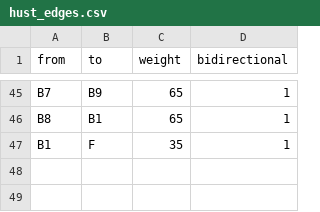
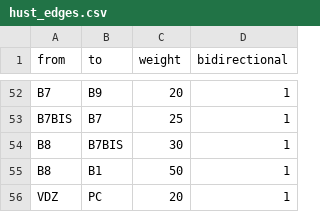
Before and after one commit to HPHind110/hust-campus-shortest-path, a CSV file: data/hust_edges.csv, drawn as a sheet; only a part is shown, gaps mark what is left out; removed rows and columns are numbered as before the commit, all else as after; the diff covers the shown part only; the diff names each change by its address in the sheet, - before the commit and + after, or states it on an @@ line.

```diff
--- a/data/hust_edges.csv
+++ b/data/hust_edges.csv
-C52 (weight): 65
+C52 (weight): 20
+row 53: B7BIS | B7 | 25 | 1
+row 54: B8 | B7BIS | 30 | 1
-C55 (weight): 65
+C55 (weight): 50
-row 47: B1 | F | 35 | 1
+row 56: VDZ | PC | 20 | 1
```
Also changed, not shown: 20 added rows, 13 removed rows, 1 moved row and 28 edited cells elsewhere in this file, data/hust_nodes.csv, 4 other files.
